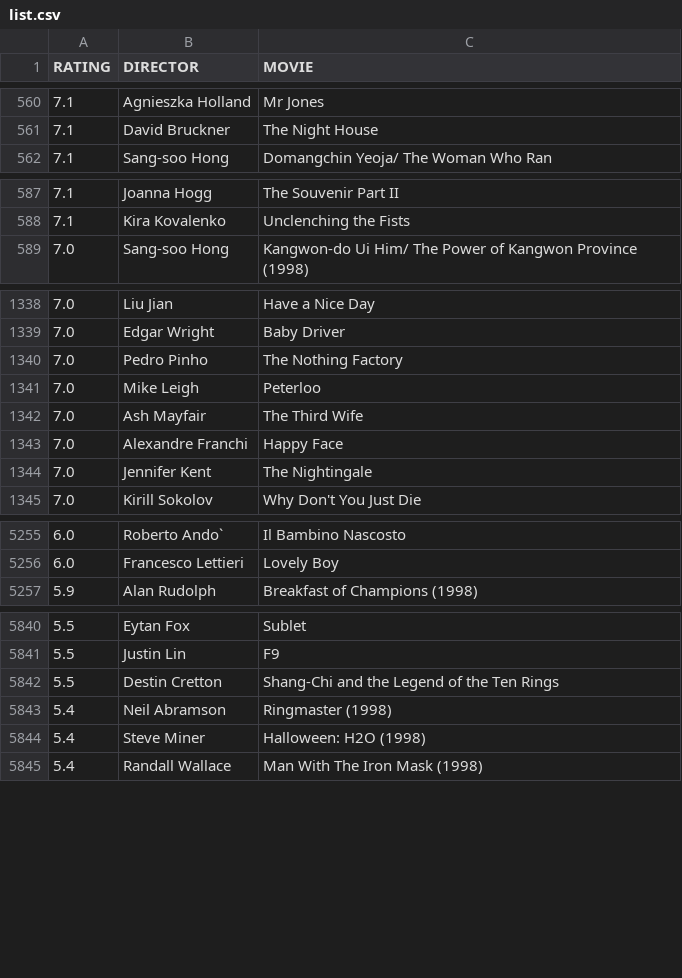
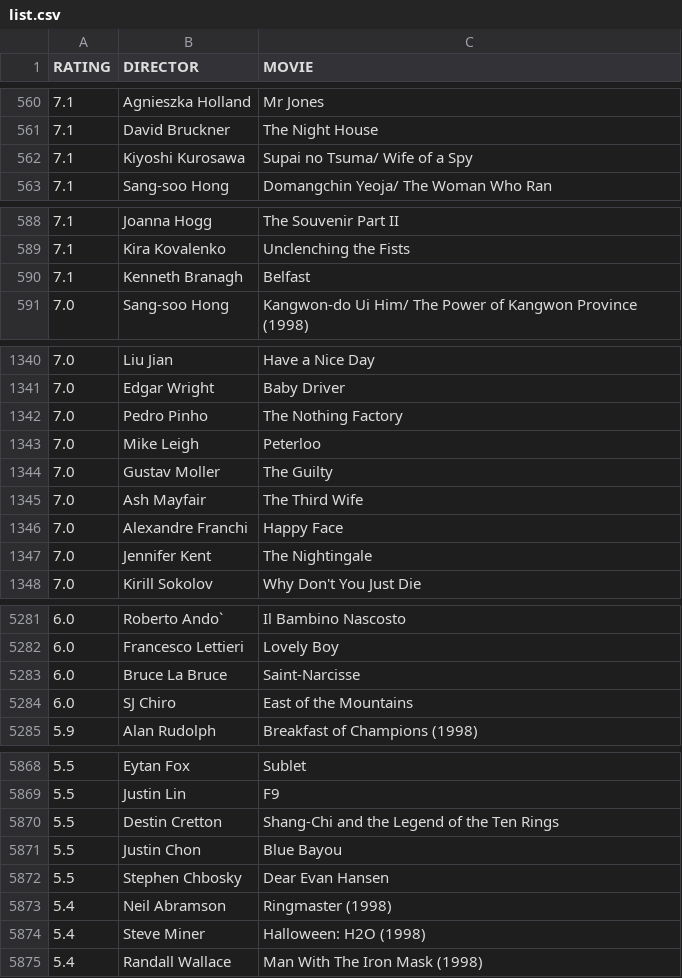
Before and after one commit to gammaray05/scarufficinema, a CSV file: list.csv, drawn as a sheet; only a part is shown, gaps mark what is left out; the diff covers the shown part only.

```diff
--- a/list.csv
+++ b/list.csv
@@ -561,2 +561,3 @@ RATING,DIRECTOR,MOVIE
 7.1, David Bruckner,The Night House
+7.1, Kiyoshi Kurosawa,Supai no Tsuma/ Wife of a Spy
 7.1, Sang-soo Hong,Domangchin Yeoja/ The Woman Who Ran
@@ -588,2 +589,3 @@ RATING,DIRECTOR,MOVIE
 7.1, Kira Kovalenko,Unclenching the Fists
+7.1, Kenneth Branagh,Belfast
 7.0, Sang-soo Hong,Kangwon-do Ui Him/ The Power of Kangwon Province (1998)
@@ -1341,2 +1343,3 @@ RATING,DIRECTOR,MOVIE
 7.0, Mike Leigh,Peterloo
+7.0, Gustav Moller,The Guilty
 7.0, Ash Mayfair,The Third Wife
@@ -5256,2 +5282,4 @@ RATING,DIRECTOR,MOVIE
 6.0, Francesco Lettieri,Lovely Boy
+6.0, Bruce La Bruce,Saint-Narcisse
+6.0, SJ Chiro,East of the Mountains
 5.9, Alan Rudolph,Breakfast of Champions (1998)
@@ -5842,2 +5870,4 @@ RATING,DIRECTOR,MOVIE
 5.5, Destin Cretton,Shang-Chi and the Legend of the Ten Rings
+5.5, Justin Chon,Blue Bayou
+5.5, Stephen Chbosky,Dear Evan Hansen
 5.4, Neil Abramson,Ringmaster (1998)
```
Also changed, not shown: 35 added rows, 3 removed rows and 1 edited cell elsewhere in this file, 1 other file.
